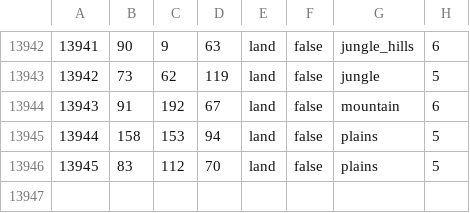
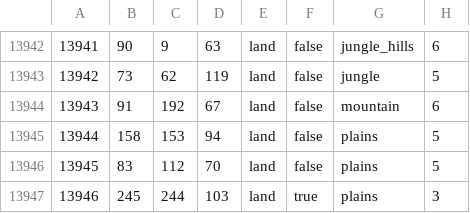
Before and after one commit to EoaNB-Team/EoaNB, a CSV file: toi/map/definition.csv, drawn as a sheet; only a part is shown, gaps mark what is left out; the diff names each change by its address in the sheet, - before the commit and + after, or states it on an @@ line.

```diff
--- a/toi/map/definition.csv
+++ b/toi/map/definition.csv
+row 13947: 13946 | 245 | 244 | 103 | land | true | plains | 3
```
Also changed, not shown: toi/map/adjacencies.csv, 20 other files.
